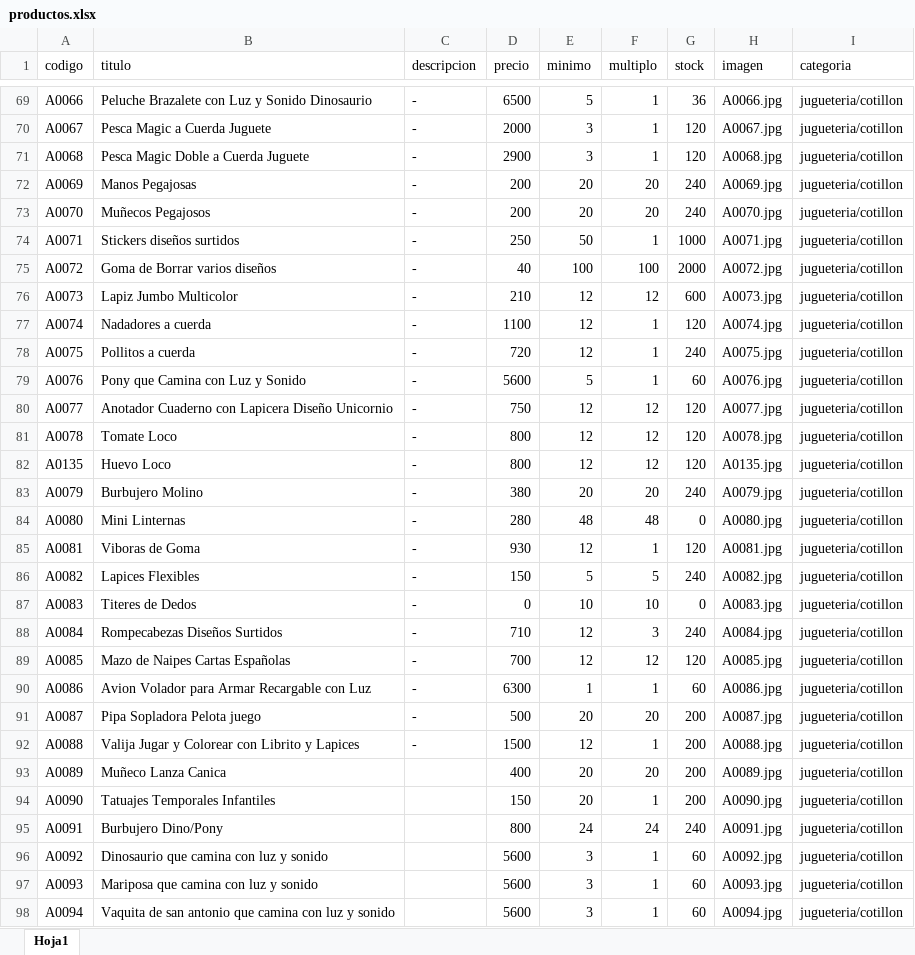
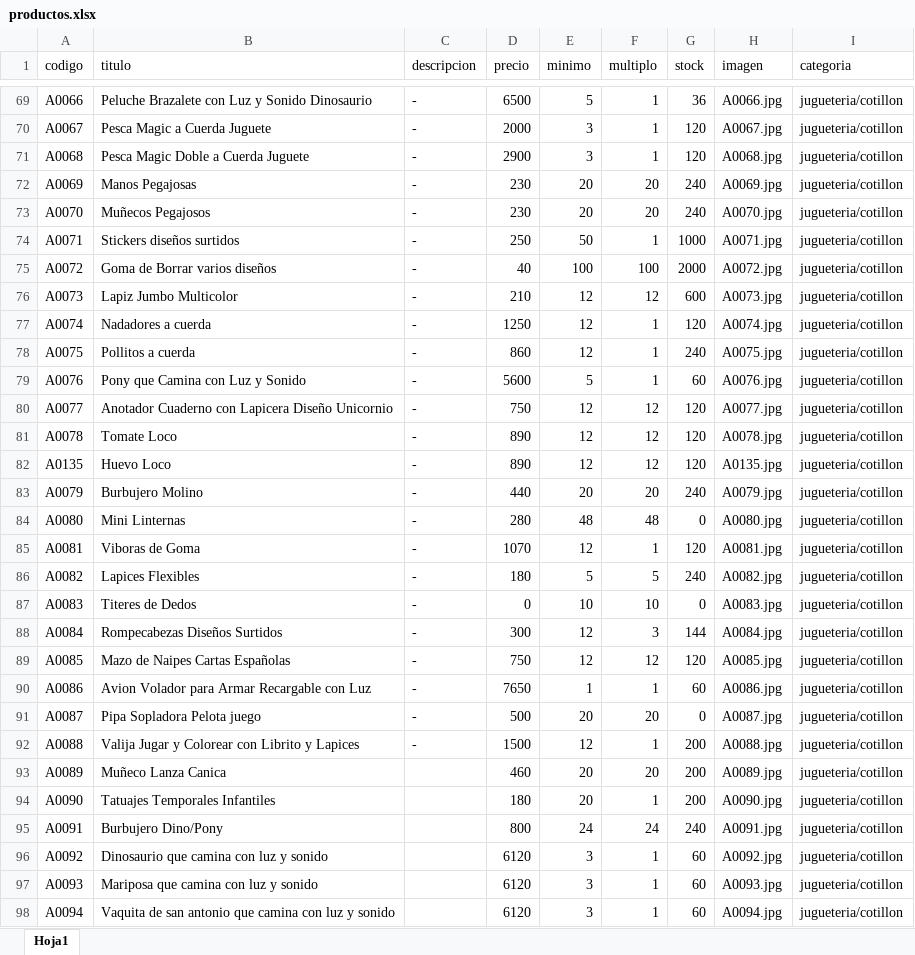
Before and after one commit to lulikatzz/rmkits, an Excel workbook: productos.xlsx, sheet Hoja1, drawn as a sheet; only a part is shown, gaps mark what is left out; values as stored, in another font and other column widths than the file's, no borders; the diff covers the shown part only; the diff names each change by its address in the sheet, - before the commit and + after, or states it on an @@ line.

Commit message:
Cambios excel

```diff
--- a/productos.xlsx (sheet Hoja1)
+++ b/productos.xlsx (sheet Hoja1)
-D72:D73 (precio): 200
+D72:D73 (precio): 230
-D77 (precio): 1100
+D77 (precio): 1250
-D78 (precio): 720
+D78 (precio): 860
-D81:D82 (precio): 800
+D81:D82 (precio): 890
-D83 (precio): 380
+D83 (precio): 440
-D85 (precio): 930
+D85 (precio): 1070
-D86 (precio): 150
+D86 (precio): 180
-D88 (precio): 710
+D88 (precio): 300
-G88 (stock): 240
+G88 (stock): 144
-D89 (precio): 700
+D89 (precio): 750
-D90 (precio): 6300
+D90 (precio): 7650
-G91 (stock): 200
+G91 (stock): 0
-D93 (precio): 400
+D93 (precio): 460
-D94 (precio): 150
+D94 (precio): 180
-D96:D98 (precio): 5600
+D96:D98 (precio): 6120
```
Also changed, not shown: 9 edited cells elsewhere in this sheet, 1 other file.
